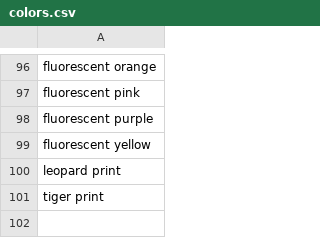
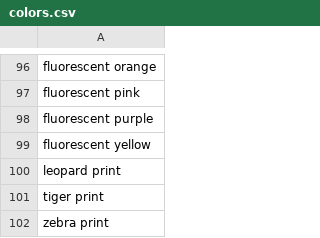
Before and after one commit to AIrjen/OneButtonPrompt, a CSV file: csvfiles/colors.csv, drawn as a sheet; only a part is shown, gaps mark what is left out.

```diff
--- a/csvfiles/colors.csv
+++ b/csvfiles/colors.csv
@@ -101 +101,2 @@ leopard print
 tiger print
+zebra print
```
Also changed, not shown: csvfiles/artmovements.csv, csvfiles/vomit.csv.
